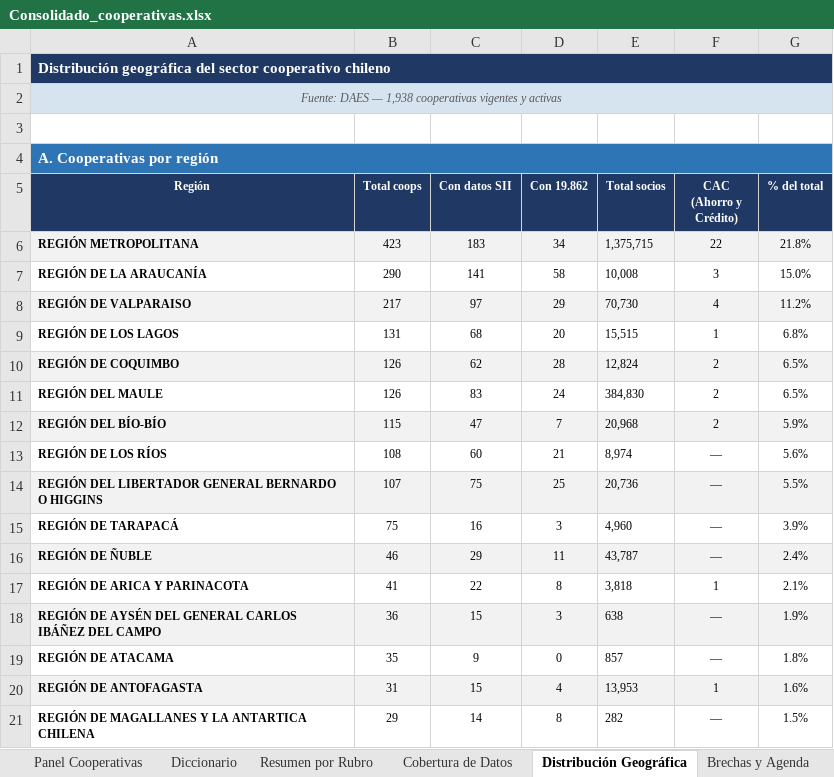
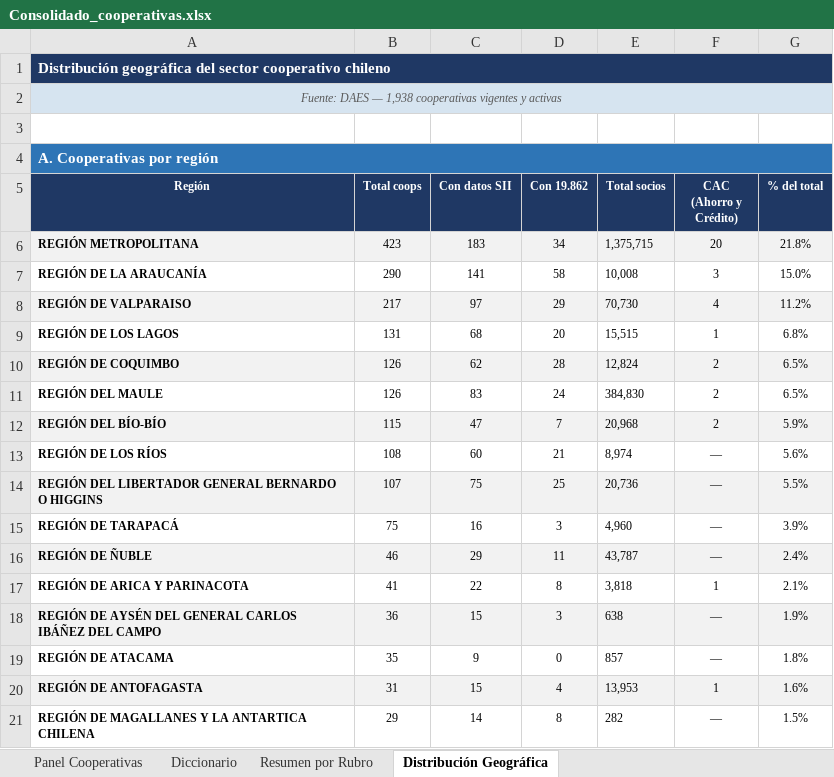
Before and after one commit to Iureta1/Dashboard_HuellaSocial, an Excel workbook: Consolidado_cooperativas.xlsx, sheet Distribución Geográfica, drawn as a sheet; values as stored, in another font and other column widths than the file's, no borders; the diff names each change by its address in the sheet, - before the commit and + after, or states it on an @@ line.

```diff
--- a/Consolidado_cooperativas.xlsx (sheet Distribución Geográfica)
+++ b/Consolidado_cooperativas.xlsx (sheet Distribución Geográfica)
-sheet tab: Cobertura de Datos
-sheet tab: Brechas y Agenda
-F6 (CAC (Ahorro y Crédito)): 22
+F6 (CAC (Ahorro y Crédito)): 20
```
